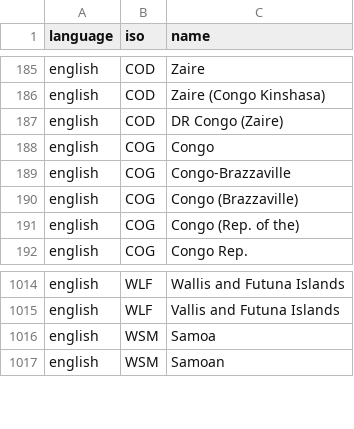
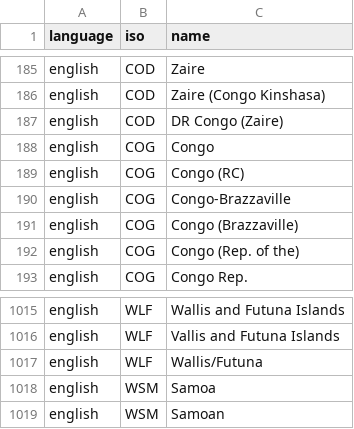
Before and after one commit to carolinebastian/matchcountry, a CSV file: inst/extdata/match.csv, drawn as a sheet; only a part is shown, gaps mark what is left out; the diff names each change by its address in the sheet, - before the commit and + after, or states it on an @@ line.

Commit message:
SDC Platinum names added to match

```diff
--- a/inst/extdata/match.csv
+++ b/inst/extdata/match.csv
+row 189: english | COG | Congo (RC)
+row 1017: english | WLF | Wallis/Futuna
```
